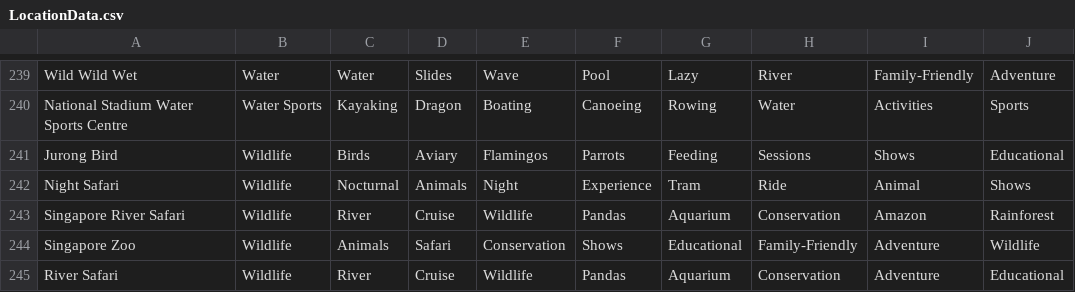
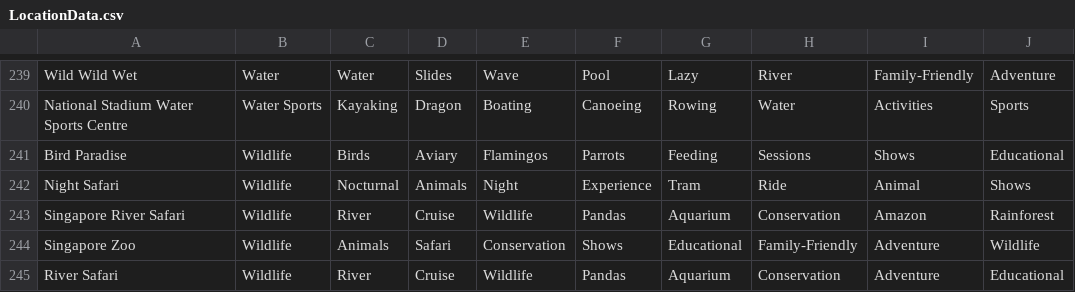
Before and after one commit to elena-ignaev/BBCS-P3, a CSV file: LocationData.csv, drawn as a sheet; only a part is shown, gaps mark what is left out.

```diff
--- a/LocationData.csv
+++ b/LocationData.csv
@@ -240,3 +240,3 @@ Wild Wild Wet,Water ,Water,Slides,Wave,Pool,Lazy,River,Family-Friendly,Adventure
 National Stadium Water Sports Centre,Water Sports,Kayaking,Dragon,Boating,Canoeing,Rowing,Water,Activities,Sports
-Jurong Bird,Wildlife ,Birds,Aviary,Flamingos,Parrots,Feeding,Sessions,Shows,Educational
+Bird Paradise,Wildlife ,Birds,Aviary,Flamingos,Parrots,Feeding,Sessions,Shows,Educational
 Night Safari,Wildlife ,Nocturnal,Animals,Night,Experience,Tram,Ride,Animal,Shows
```
Also changed, not shown: 1 other file.
